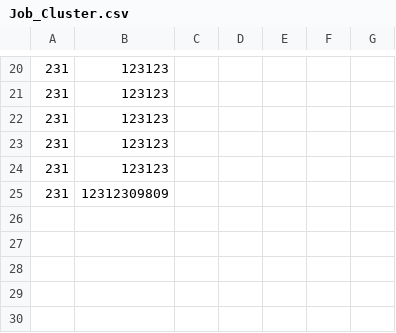
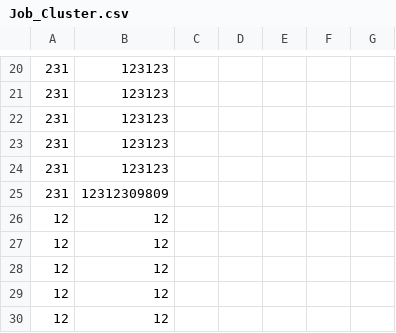
Before and after one commit to Noxxinoxx/NoxV9Database, a CSV file: NoxV9Database/Database/Job_Cluster.csv, drawn as a sheet; only a part is shown, gaps mark what is left out; the diff names each change by its address in the sheet, - before the commit and + after, or states it on an @@ line.

```diff
--- a/NoxV9Database/Database/Job_Cluster.csv
+++ b/NoxV9Database/Database/Job_Cluster.csv
+row 26: 12 | 12
+row 27: 12 | 12
+row 28: 12 | 12
+row 29: 12 | 12
+row 30: 12 | 12
```
Also changed, not shown: 1 other file.
